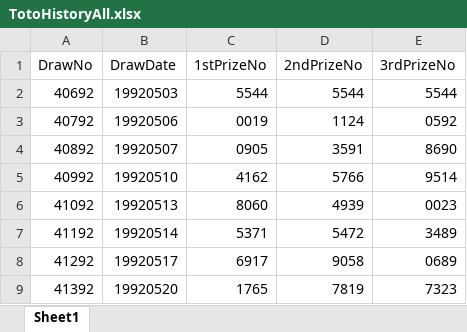
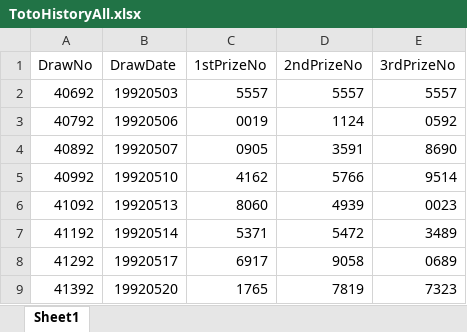
Before and after one commit to wazley-hub/rumah-a-predictor-v9, an Excel workbook: TotoHistoryAll.xlsx, sheet Sheet1, drawn as a sheet; only a part is shown; values as stored, in another font and other column widths than the file's, no borders; the diff names each change by its address in the sheet, - before the commit and + after, or states it on an @@ line.

Commit message:
Add files via upload

```diff
--- a/TotoHistoryAll.xlsx (sheet Sheet1)
+++ b/TotoHistoryAll.xlsx (sheet Sheet1)
-C2 (1stPrizeNo): 5544
+C2 (1stPrizeNo): 5557
-D2 (2ndPrizeNo): 5544
+D2 (2ndPrizeNo): 5557
-E2 (3rdPrizeNo): 5544
+E2 (3rdPrizeNo): 5557
```
